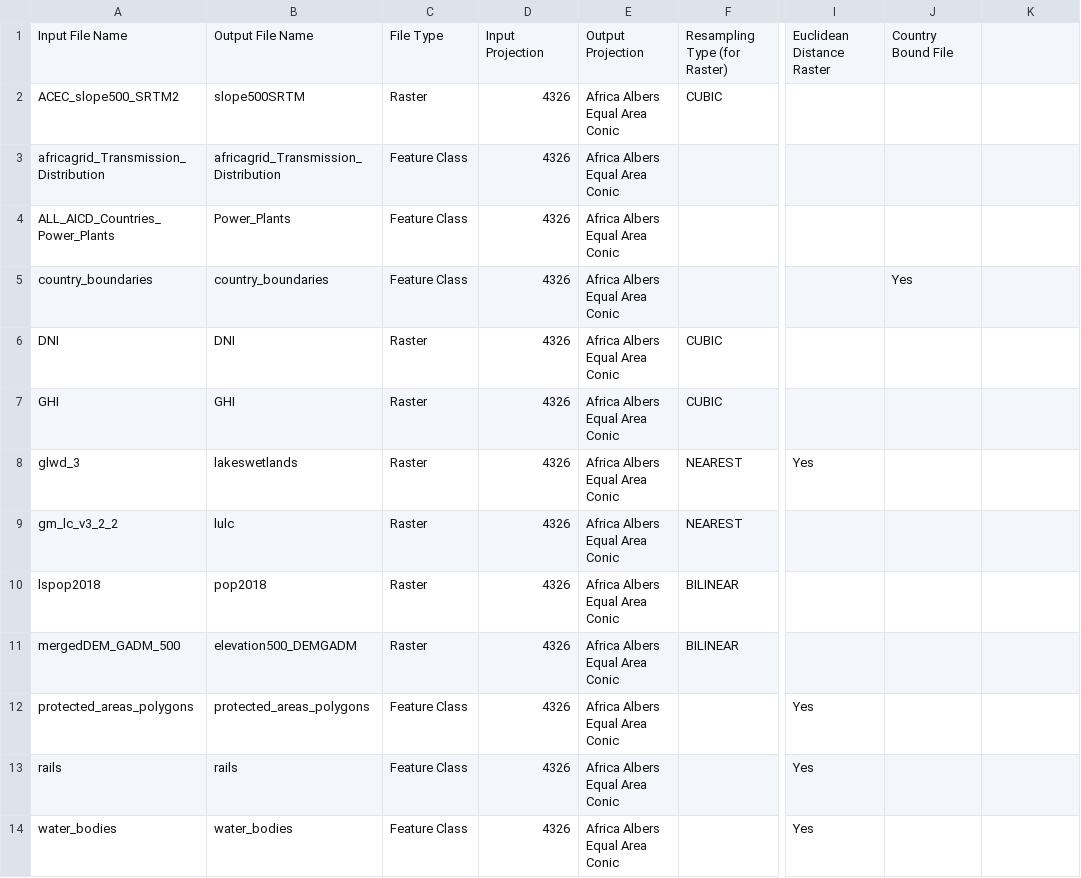
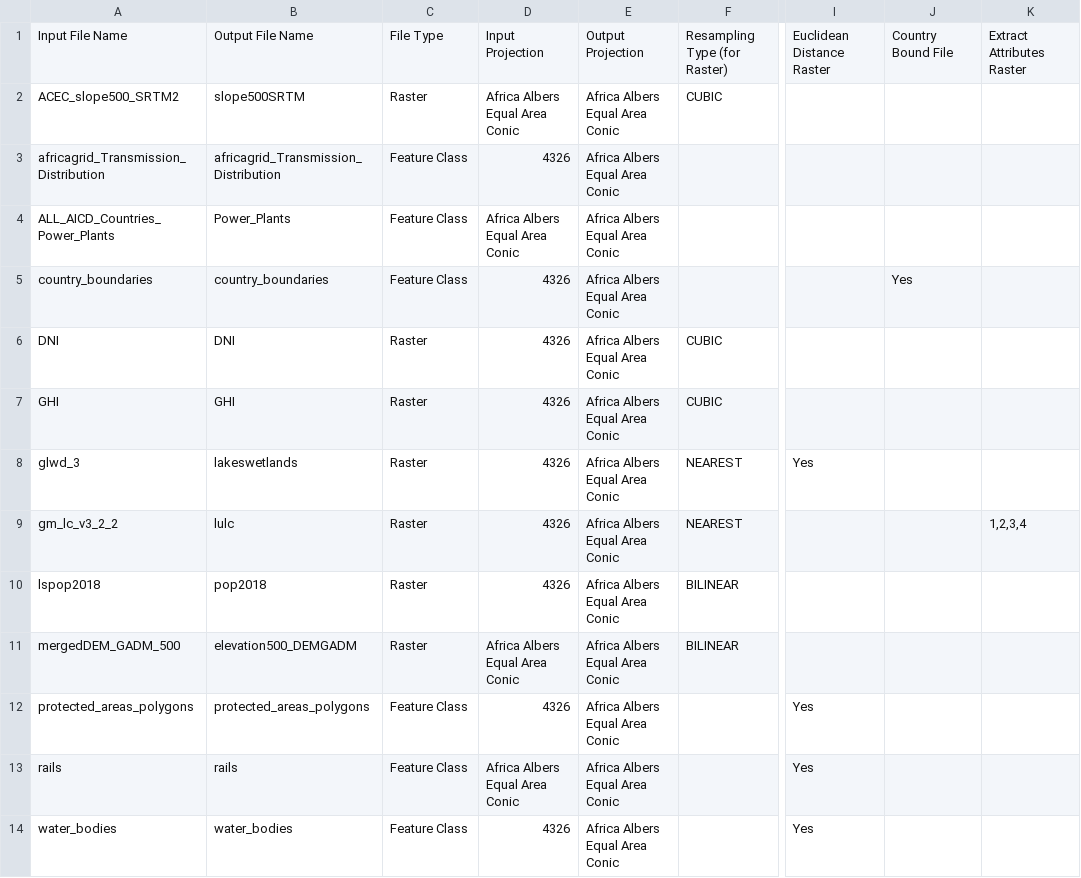
Before and after one commit to cetlab-ucsb/mapre, a CSV file: Scripts/RequiredCSVs/csv_processing_file.csv, drawn as a sheet; only a part is shown, gaps mark what is left out; the diff covers the shown part only; the diff names each change by its address in the sheet, - before the commit and + after, or states it on an @@ line.

```diff
--- a/Scripts/RequiredCSVs/csv_processing_file.csv
+++ b/Scripts/RequiredCSVs/csv_processing_file.csv
-K1: (empty)
+K1: Extract Attributes Raster
-D2: 4326
+D2: Africa Albers Equal Area Conic
-D4: 4326
+D4: Africa Albers Equal Area Conic
-K9: (empty)
+K9: 1,2,3,4
-D11: 4326
+D11: Africa Albers Equal Area Conic
-D13: 4326
+D13: Africa Albers Equal Area Conic
```
Also changed, not shown: 12 added rows and 3 edited cells elsewhere in this file, 12 other files.
